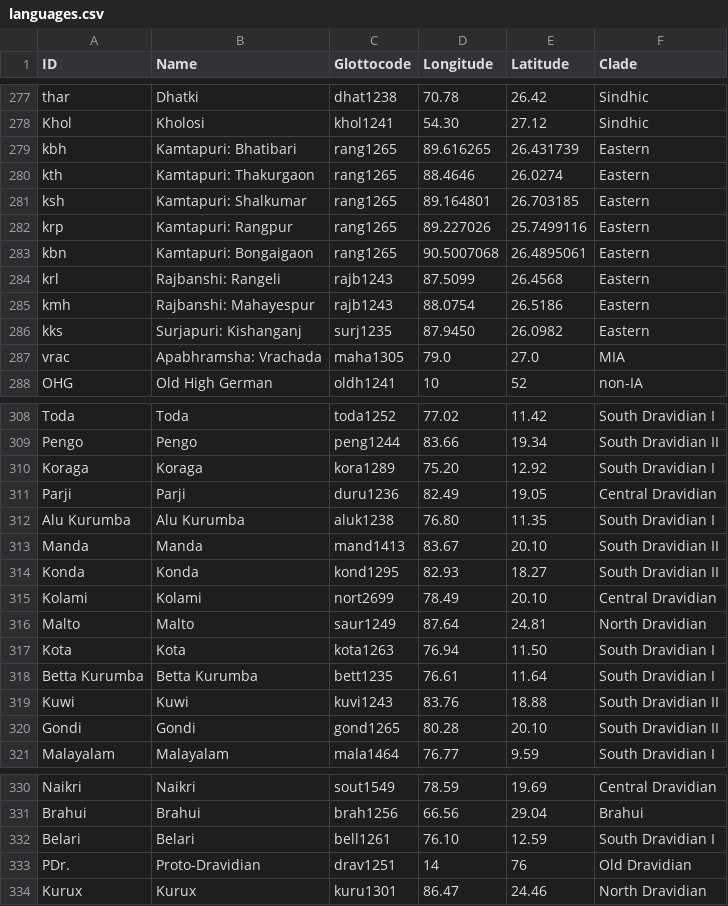
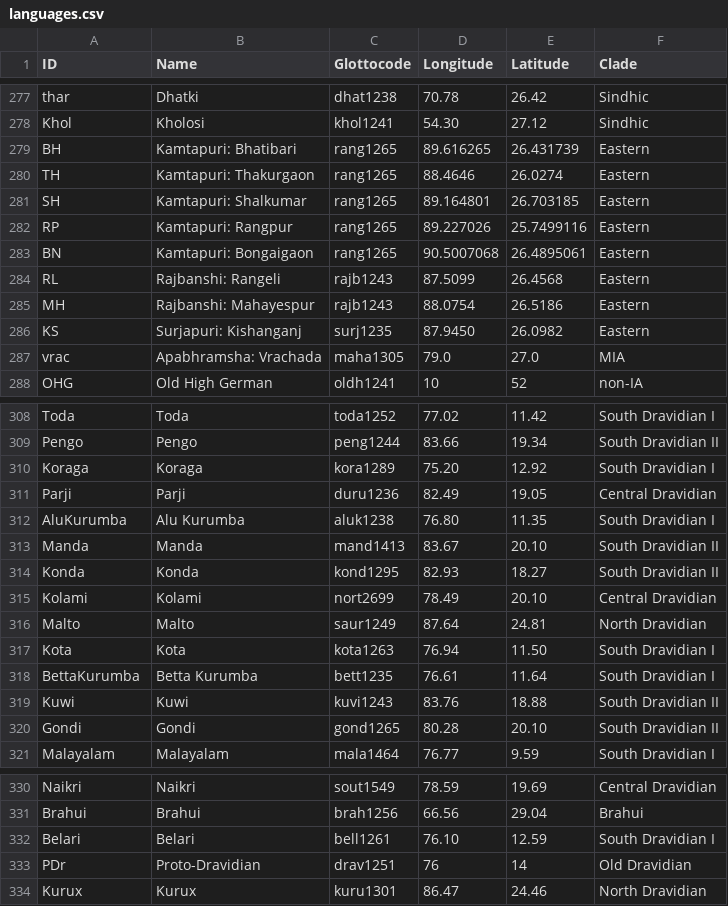
Before and after one commit to moli-mandala/data, a CSV file: cldf/languages.csv, drawn as a sheet; only a part is shown, gaps mark what is left out.

```diff
--- a/cldf/languages.csv
+++ b/cldf/languages.csv
@@ -278,10 +278,10 @@ thar,Dhatki,dhat1238,70.78,26.42,Sindhic
 Khol,Kholosi,khol1241,54.30,27.12,Sindhic
-kbh,Kamtapuri: Bhatibari,rang1265,89.616265,26.431739,Eastern
-kth,Kamtapuri: Thakurgaon,rang1265,88.4646,26.0274,Eastern
-ksh,Kamtapuri: Shalkumar,rang1265,89.164801,26.703185,Eastern
-krp,Kamtapuri: Rangpur,rang1265,89.227026,25.7499116,Eastern
-kbn,Kamtapuri: Bongaigaon,rang1265,90.5007068,26.4895061,Eastern
-krl,Rajbanshi: Rangeli,rajb1243,87.5099,26.4568,Eastern
-kmh,Rajbanshi: Mahayespur,rajb1243,88.0754,26.5186,Eastern
-kks,Surjapuri: Kishanganj,surj1235,87.9450,26.0982,Eastern
+BH,Kamtapuri: Bhatibari,rang1265,89.616265,26.431739,Eastern
+TH,Kamtapuri: Thakurgaon,rang1265,88.4646,26.0274,Eastern
+SH,Kamtapuri: Shalkumar,rang1265,89.164801,26.703185,Eastern
+RP,Kamtapuri: Rangpur,rang1265,89.227026,25.7499116,Eastern
+BN,Kamtapuri: Bongaigaon,rang1265,90.5007068,26.4895061,Eastern
+RL,Rajbanshi: Rangeli,rajb1243,87.5099,26.4568,Eastern
+MH,Rajbanshi: Mahayespur,rajb1243,88.0754,26.5186,Eastern
+KS,Surjapuri: Kishanganj,surj1235,87.9450,26.0982,Eastern
 vrac,Apabhramsha: Vrachada,maha1305,79.0,27.0,MIA
@@ -311,3 +311,3 @@ Koraga,Koraga,kora1289,75.20,12.92,South Dravidian I
 Parji,Parji,duru1236,82.49,19.05,Central Dravidian
-Alu Kurumba,Alu Kurumba,aluk1238,76.80,11.35,South Dravidian I
+AluKurumba,Alu Kurumba,aluk1238,76.80,11.35,South Dravidian I
 Manda,Manda,mand1413,83.67,20.10,South Dravidian II
@@ -317,3 +317,3 @@ Malto,Malto,saur1249,87.64,24.81,North Dravidian
 Kota,Kota,kota1263,76.94,11.50,South Dravidian I
-Betta Kurumba,Betta Kurumba,bett1235,76.61,11.64,South Dravidian I
+BettaKurumba,Betta Kurumba,bett1235,76.61,11.64,South Dravidian I
 Kuwi,Kuwi,kuvi1243,83.76,18.88,South Dravidian II
@@ -332,3 +332,3 @@ Brahui,Brahui,brah1256,66.56,29.04,Brahui
 Belari,Belari,bell1261,76.10,12.59,South Dravidian I
-PDr.,Proto-Dravidian,drav1251,14,76,Old Dravidian
+PDr,Proto-Dravidian,drav1251,76,14,Old Dravidian
 Kurux,Kurux,kuru1301,86.47,24.46,North Dravidian
```
Also changed, not shown: data/other/ia/kholosi.csv, 24 other files.
